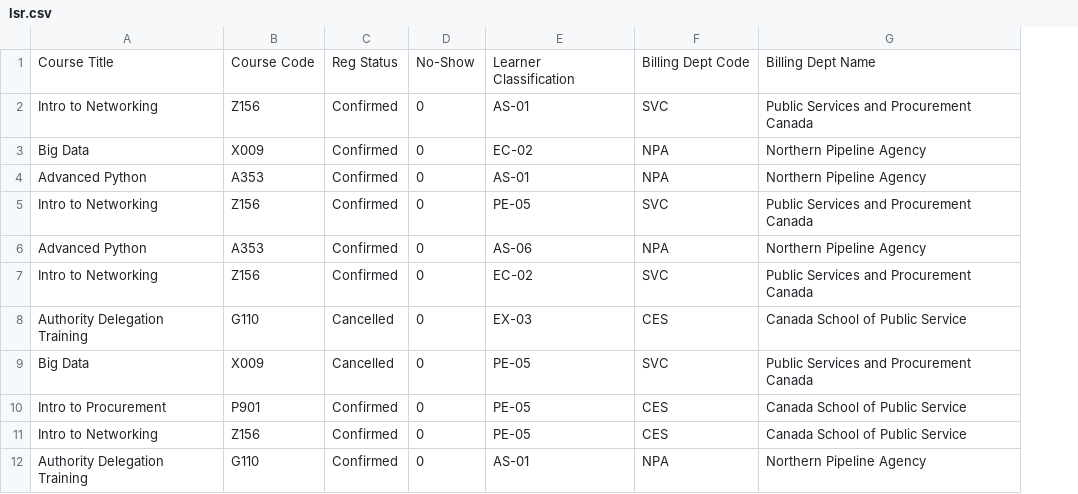
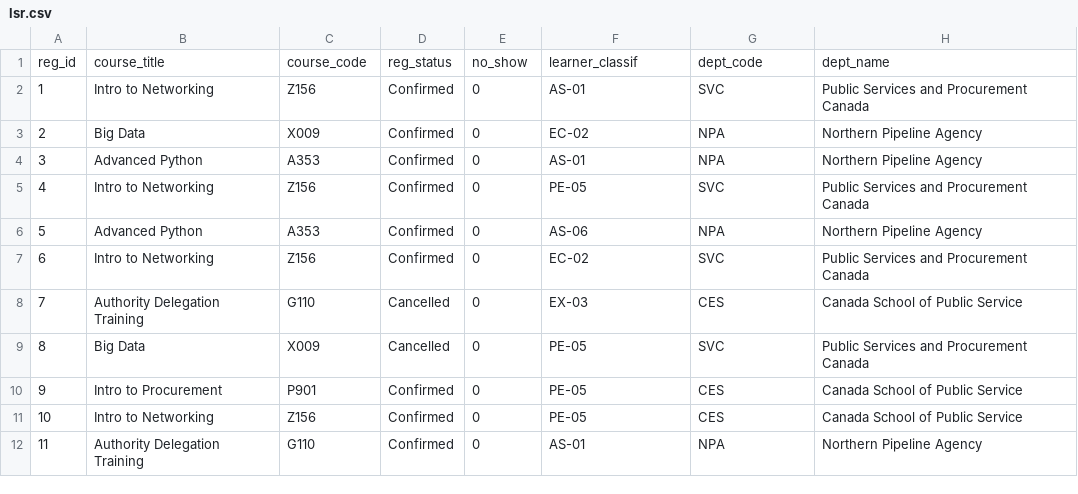
Before and after one commit to szinck1/CSPS-Course-Catalogue, a CSV file: data/lsr.csv, drawn as a sheet; only a part is shown; removed rows and columns are numbered as before the commit, all else as after; the diff names each change by its address in the sheet, - before the commit and + after, or states it on an @@ line.

Commit message:
Add PKEY

```diff
--- a/data/lsr.csv
+++ b/data/lsr.csv
+column A, rows 2-12: 1 | 2 | 3 | 4 | 5 | 6 | 7 | 8 | 9 | 10 | 11
-row 1: Course Title | Course Code | Reg Status | No-Show | Learner Classification | Billing Dept Code | Billing Dept Name
+row 1: reg_id | course_title | course_code | reg_status | no_show | learner_classif | dept_code | dept_name
```
